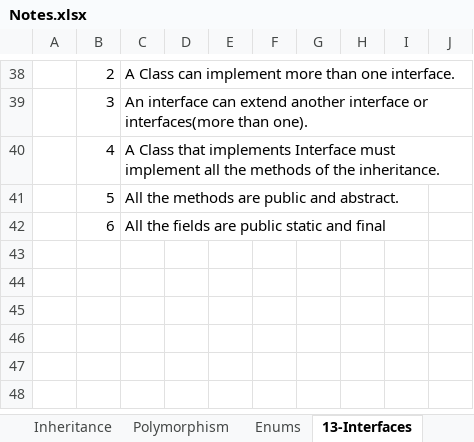
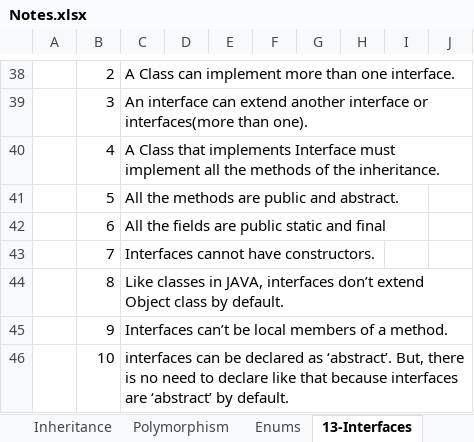
Before and after one commit to Sirisha130289/javaFundamentals, an Excel workbook: Notes.xlsx, sheet 13-Interfaces, drawn as a sheet; only a part is shown, gaps mark what is left out; values as stored, in another font and other column widths than the file's, no borders; the diff names each change by its address in the sheet, - before the commit and + after, or states it on an @@ line.

```diff
--- a/Notes.xlsx (sheet 13-Interfaces)
+++ b/Notes.xlsx (sheet 13-Interfaces)
+row 43:  | 7 | Interfaces cannot have constructors.
+row 44:  | 8 | Like classes in JAVA, interfaces don’t extend Object class by default.
+row 45:  | 9 | Interfaces can’t be local members of a method.
+row 46:  | 10 | interfaces can be declared as ‘abstract’. But, there is no need to declare like that because interfaces are ‘abstract’ by default.
```
Also changed, not shown: other sheet tabs, 1 other file.
